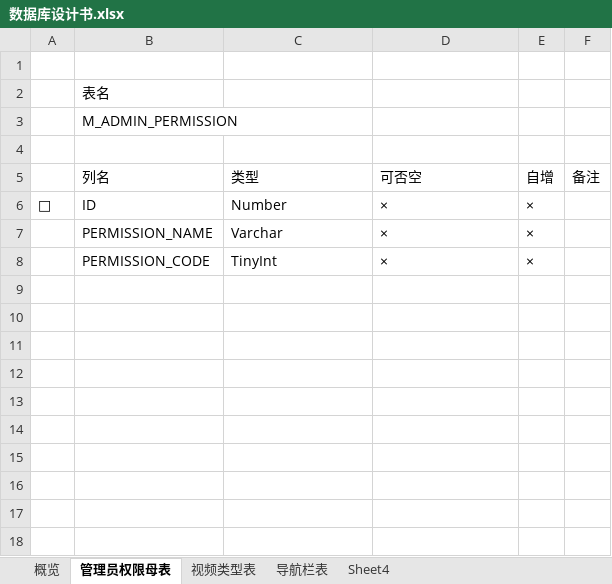
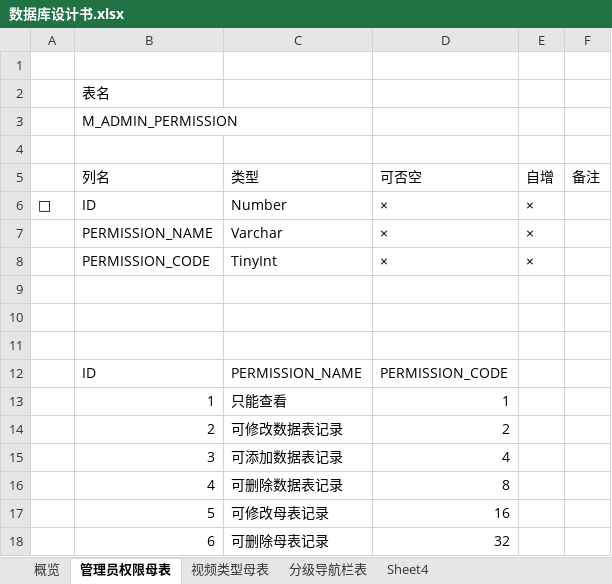
Before and after one commit to sTallone777/v-plaza, an Excel workbook: 数据库设计书.xlsx, sheet 管理员权限母表, drawn as a sheet; values as stored, in another font and other column widths than the file's, no borders; the diff names each change by its address in the sheet, - before the commit and + after, or states it on an @@ line.

Commit message:
edit

```diff
--- a/数据库设计书.xlsx (sheet 管理员权限母表)
+++ b/数据库设计书.xlsx (sheet 管理员权限母表)
-sheet tab: 视频类型表
+sheet tab: 视频类型母表
-sheet tab: 导航栏表
+sheet tab: 分级导航栏表
+row 9: (empty)
+row 10: (empty)
+row 11: (empty)
+row 12:  | ID | PERMISSION_NAME | PERMISSION_CODE
+row 13:  | 1 | 只能查看 | 1
+row 14:  | 2 | 可修改数据表记录 | 2
+row 15:  | 3 | 可添加数据表记录 | 4
+row 16:  | 4 | 可删除数据表记录 | 8
+row 17:  | 5 | 可修改母表记录 | 16
+row 18:  | 6 | 可删除母表记录 | 32
```
Also changed, not shown: sheet 分级导航栏表, sheet 视频类型母表.
